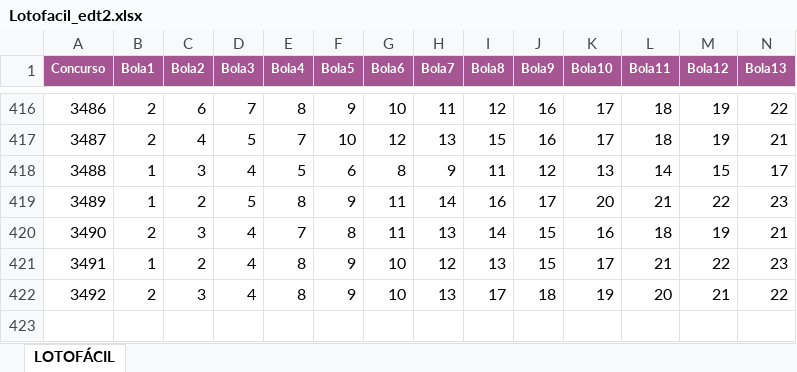
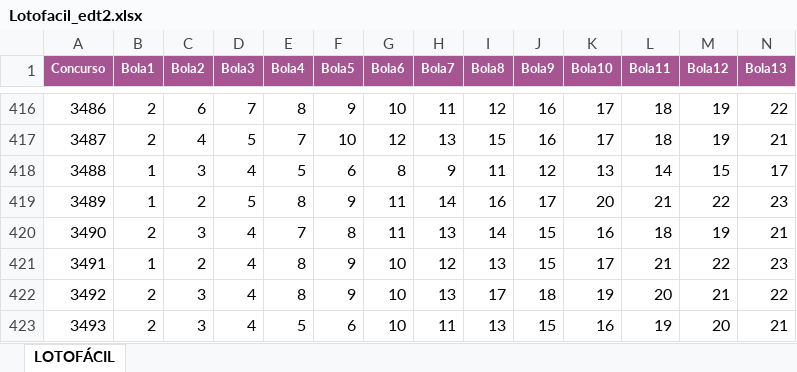
Before and after one commit to dacostaEF/loterias-inteligentes, an Excel workbook: LoteriasExcel/Lotofacil_edt2.xlsx, sheet LOTOFÁCIL, drawn as a sheet; only a part is shown, gaps mark what is left out; values as stored, in another font and other column widths than the file's, no borders; rows hold the shown columns only; the diff names each change by its address in the sheet, - before the commit and + after, or states it on an @@ line.

```diff
--- a/LoteriasExcel/Lotofacil_edt2.xlsx (sheet LOTOFÁCIL)
+++ b/LoteriasExcel/Lotofacil_edt2.xlsx (sheet LOTOFÁCIL)
+row 423: 3493 | 2 | 3 | 4 | 5 | 6 | 10 | 11 | 13 | 15 | 16 | 19 | 20 | 21
```
Also changed, not shown: 7 other files.
